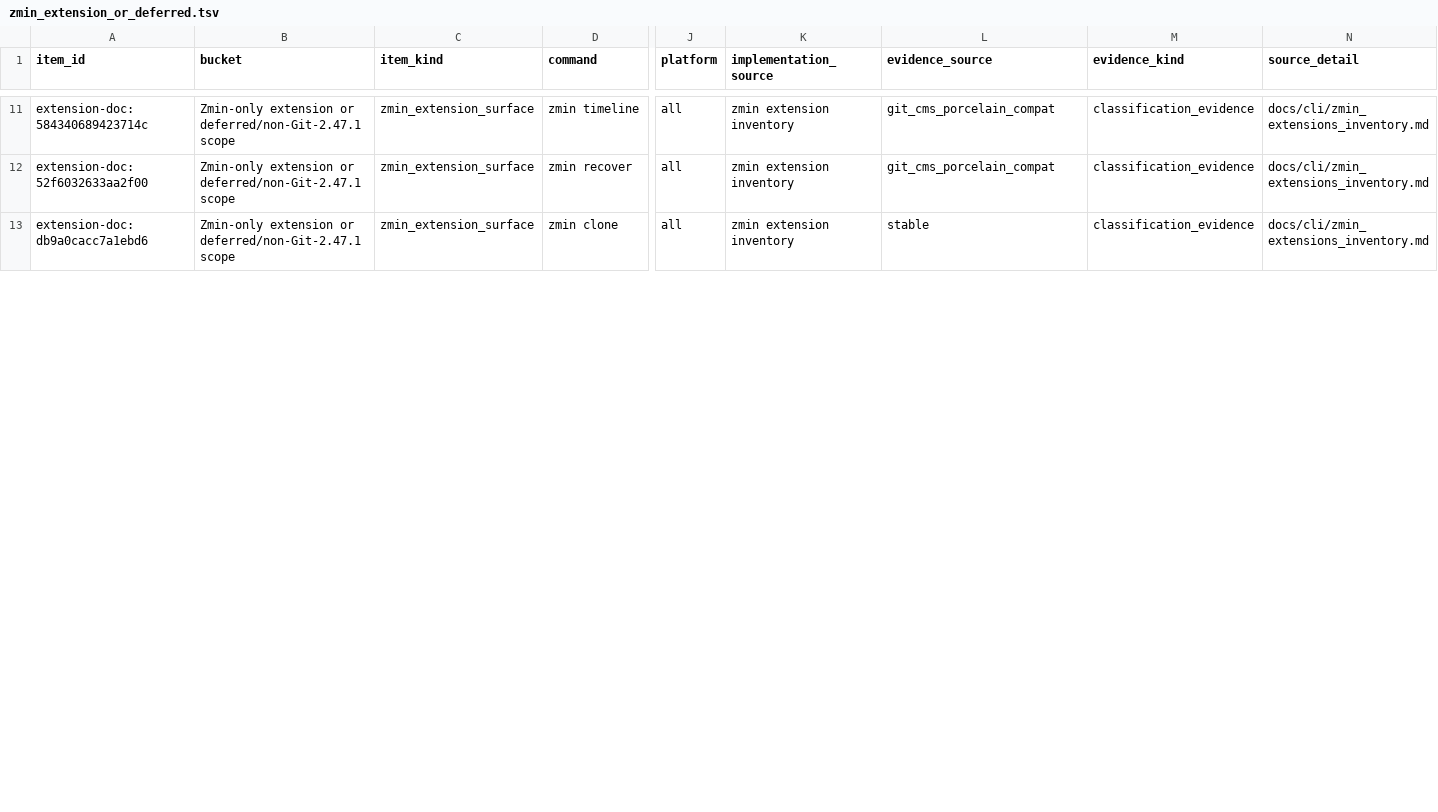
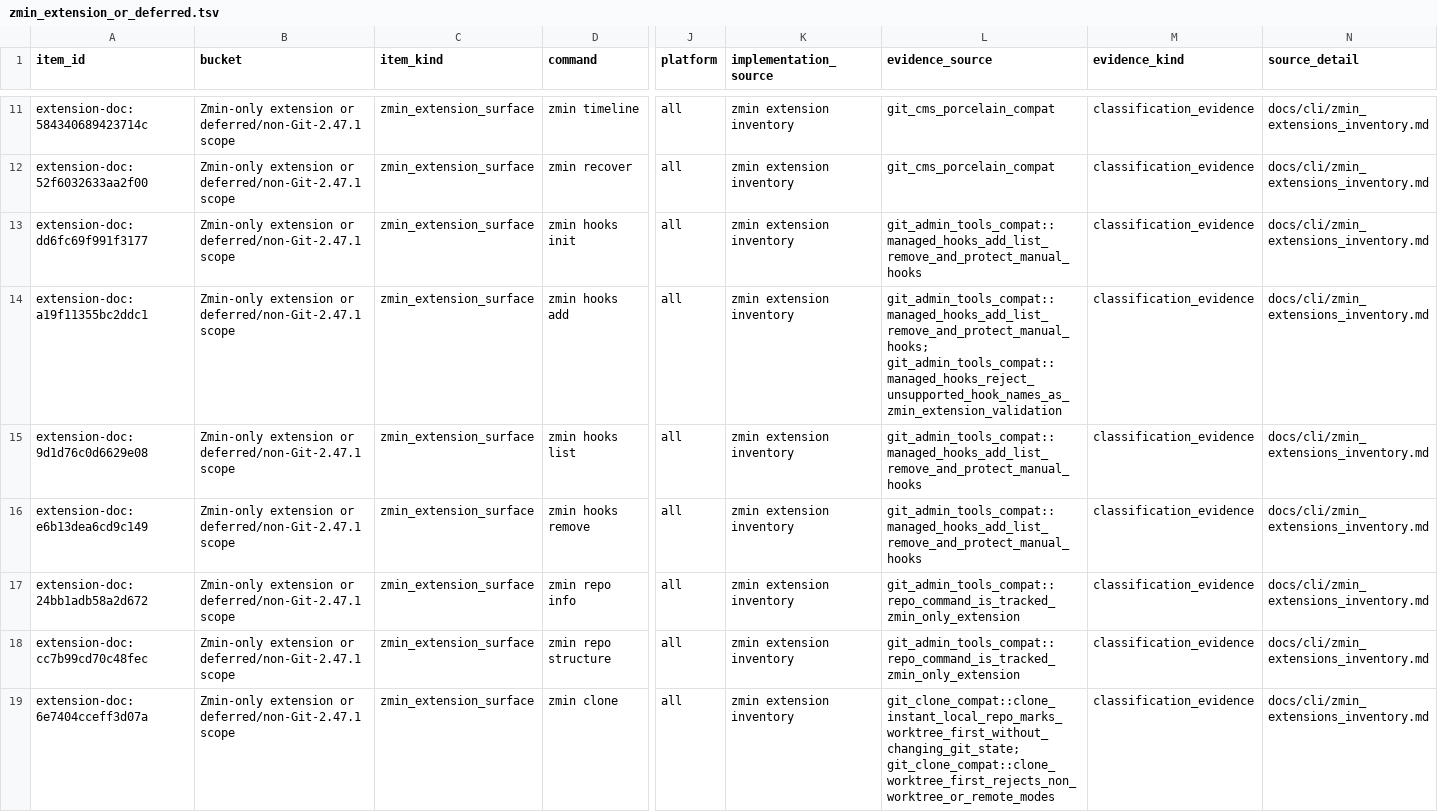
Before and after one commit to dschewchenko/zmin, a TSV file: docs/cli/census/zmin_extension_or_deferred.tsv, drawn as a sheet; only a part is shown, gaps mark what is left out; addresses are those after the commit; rows hold the shown columns only; the diff covers the shown part only; the diff names each change by its address in the sheet, - before the commit and + after, or states it on an @@ line.

Commit message:
docs: classify zmin extension schema aliases

```diff
--- a/docs/cli/census/zmin_extension_or_deferred.tsv
+++ b/docs/cli/census/zmin_extension_or_deferred.tsv
+row 13: extension-doc:dd6fc69f991f3177 | Zmin-only extension or deferred/non-Git-2.47.1 scope | zmin_extension_surface | zmin hooks init | all | zmin extension inventory | git_admin_tools_compat::managed_hooks_add_list_remove_and_protect_manual_hooks | classification_evidence | docs/cli/zmin_extensions_inventory.md
+row 14: extension-doc:a19f11355bc2ddc1 | Zmin-only extension or deferred/non-Git-2.47.1 scope | zmin_extension_surface | zmin hooks add | all | zmin extension inventory | git_admin_tools_compat::managed_hooks_add_list_remove_and_protect_manual_hooks; git_admin_tools_compat::managed_hooks_reject_unsupported_hook_names_as_zmin_extension_validation | classification_evidence | docs/cli/zmin_extensions_inventory.md
+row 15: extension-doc:9d1d76c0d6629e08 | Zmin-only extension or deferred/non-Git-2.47.1 scope | zmin_extension_surface | zmin hooks list | all | zmin extension inventory | git_admin_tools_compat::managed_hooks_add_list_remove_and_protect_manual_hooks | classification_evidence | docs/cli/zmin_extensions_inventory.md
+row 16: extension-doc:e6b13dea6cd9c149 | Zmin-only extension or deferred/non-Git-2.47.1 scope | zmin_extension_surface | zmin hooks remove | all | zmin extension inventory | git_admin_tools_compat::managed_hooks_add_list_remove_and_protect_manual_hooks | classification_evidence | docs/cli/zmin_extensions_inventory.md
+row 17: extension-doc:24bb1adb58a2d672 | Zmin-only extension or deferred/non-Git-2.47.1 scope | zmin_extension_surface | zmin repo info | all | zmin extension inventory | git_admin_tools_compat::repo_command_is_tracked_zmin_only_extension | classification_evidence | docs/cli/zmin_extensions_inventory.md
+row 18: extension-doc:cc7b99cd70c48fec | Zmin-only extension or deferred/non-Git-2.47.1 scope | zmin_extension_surface | zmin repo structure | all | zmin extension inventory | git_admin_tools_compat::repo_command_is_tracked_zmin_only_extension | classification_evidence | docs/cli/zmin_extensions_inventory.md
-A19 (item_id): extension-doc:db9a0cacc7a1ebd6
+A19 (item_id): extension-doc:6e7404cceff3d07a
-L19 (evidence_source): stable
+L19 (evidence_source): git_clone_compat::clone_instant_local_repo_marks_worktree_first_without_changing_git_state; git_clone_compat::clone_worktree_first_rejects_non_worktree_or_remote_modes
```
Also changed, not shown: 2 added rows and 23 edited cells elsewhere in this file, docs/cli/census/implemented_but_unverified.tsv, docs/cli/census/summary.tsv, 3 other files.
